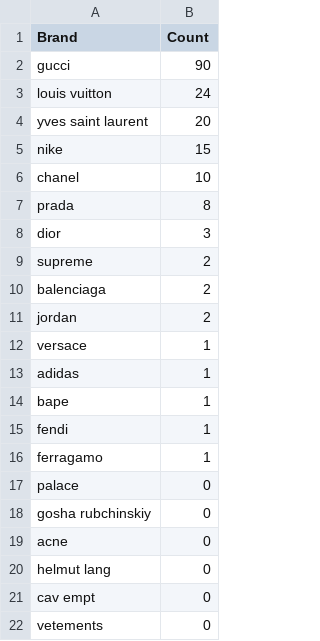
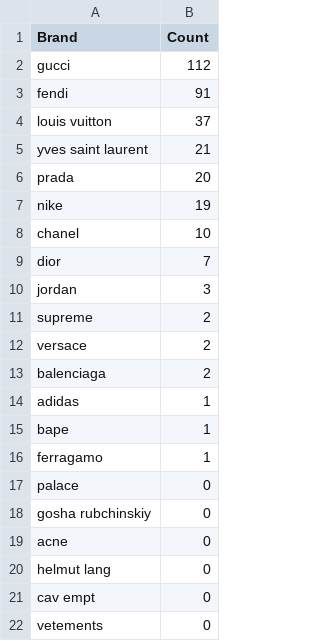
Before and after one commit to whatphilipcodes/brandsinrap, a CSV file: data/csv/2019.csv, drawn as a sheet; only a part is shown.

```diff
--- a/data/csv/2019.csv
+++ b/data/csv/2019.csv
@@ -1,16 +1,16 @@
 Brand,Count
-gucci,90
-louis vuitton,24
-yves saint laurent,20
-nike,15
+gucci,112
+fendi,91
+louis vuitton,37
+yves saint laurent,21
+prada,20
+nike,19
 chanel,10
-prada,8
-dior,3
+dior,7
+jordan,3
 supreme,2
+versace,2
 balenciaga,2
-jordan,2
-versace,1
 adidas,1
 bape,1
-fendi,1
 ferragamo,1
```
Also changed, not shown: data/csv/2015.csv, data/csv/2016.csv, 15 other files.
